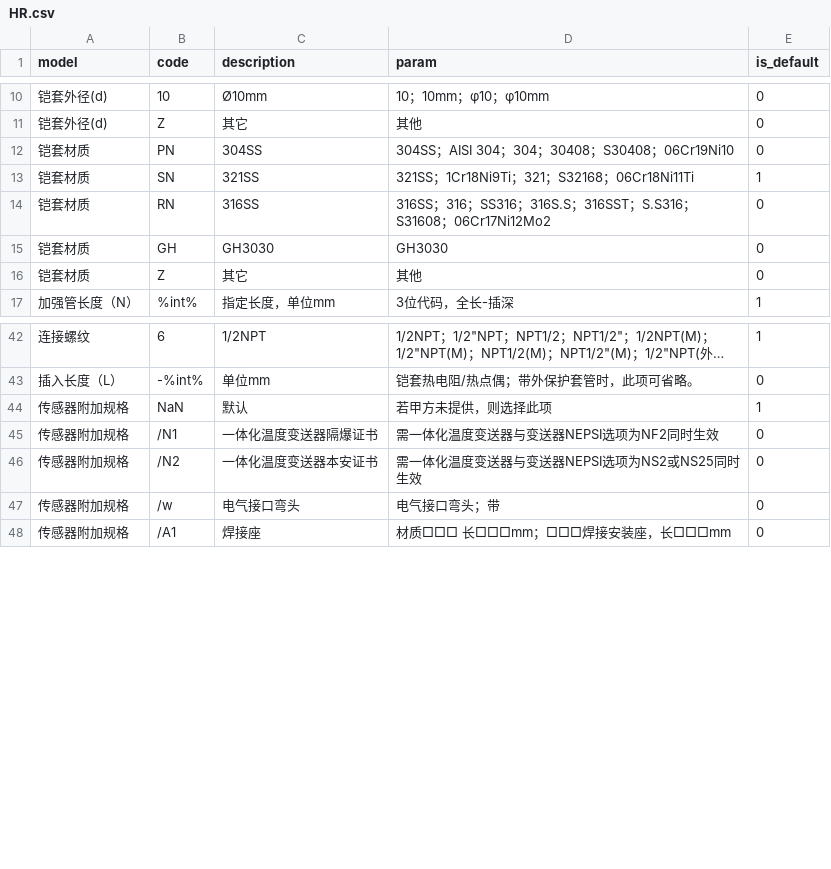
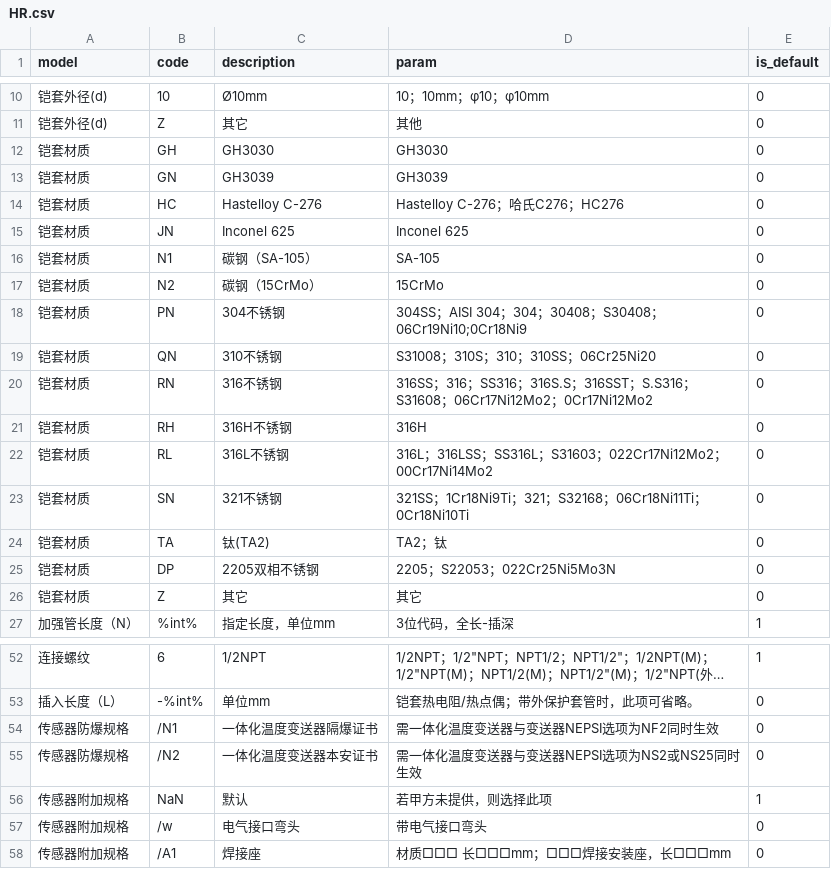
Before and after one commit to FiresJoeng/sensor_seg, a CSV file: libs/standard/sensor/HR.csv, drawn as a sheet; only a part is shown, gaps mark what is left out; long unchanged cells end in ….

```diff
--- a/libs/standard/sensor/HR.csv
+++ b/libs/standard/sensor/HR.csv
@@ -11,7 +11,17 @@ model,code,description,param,is_default
 铠套外径(d),Z,其它,其他,0
-铠套材质,PN,304SS,304SS；AISI 304；304；30408；S30408；06Cr19Ni10,0
-铠套材质,SN,321SS,321SS；1Cr18Ni9Ti；321；S32168；06Cr18Ni11Ti,1
-铠套材质,RN,316SS,316SS；316；SS316；316S.S；316SST；S.S316；S31608；06Cr17Ni12Mo2,0
 铠套材质,GH,GH3030,GH3030,0
-铠套材质,Z,其它,其他,0
+铠套材质,GN,GH3039,GH3039,0
+铠套材质,HC,Hastelloy C-276,Hastelloy C-276；哈氏C276；HC276,0
+铠套材质,JN,Inconel 625,Inconel 625,0
+铠套材质,N1,碳钢（SA-105）,SA-105,0
+铠套材质,N2,碳钢（15CrMo）,15CrMo,0
+铠套材质,PN,304不锈钢,304SS；AISI 304；304；30408；S30408；06Cr19Ni10;0Cr18Ni9,0
+铠套材质,QN,310不锈钢,S31008；310S；310；310SS；06Cr25Ni20,0
+铠套材质,RN,316不锈钢,316SS；316；SS316；316S.S；316SST；S.S316；S31608；06Cr17Ni12Mo2；0Cr17Ni12Mo2,0
+铠套材质,RH,316H不锈钢,316H,0
+铠套材质,RL,316L不锈钢,316L；316LSS；SS316L；S31603；022Cr17Ni12Mo2；00Cr17Ni14Mo2,0
+铠套材质,SN,321不锈钢,321SS；1Cr18Ni9Ti；321；S32168；06Cr18Ni11Ti；0Cr18Ni10Ti,0
+铠套材质,TA,钛(TA2),TA2；钛,0
+铠套材质,DP,2205双相不锈钢,2205；S22053；022Cr25Ni5Mo3N,0
+铠套材质,Z,其它,其它,0
 加强管长度（N）,%int%,指定长度，单位mm,3位代码，全长-插深,1
@@ -43,6 +53,6 @@ model,code,description,param,is_default
 插入长度（L）,-%int%,单位mm,铠套热电阻/热点偶；带外保护套管时，此项可省略。,0
+传感器防爆规格,/N1,一体化温度变送器隔爆证书,需一体化温度变送器与变送器NEPSI选项为NF2同时生效,0
+传感器防爆规格,/N2,一体化温度变送器本安证书,需一体化温度变送器与变送器NEPSI选项为NS2或NS25同时生效,0
 传感器附加规格,NaN,默认,若甲方未提供，则选择此项,1
-传感器附加规格,/N1,一体化温度变送器隔爆证书,需一体化温度变送器与变送器NEPSI选项为NF2同时生效,0
-传感器附加规格,/N2,一体化温度变送器本安证书,需一体化温度变送器与变送器NEPSI选项为NS2或NS25同时生效,0
-传感器附加规格,/w,电气接口弯头,电气接口弯头；带,0
+传感器附加规格,/w,电气接口弯头,带电气接口弯头,0
 传感器附加规格,/A1,焊接座,材质□□□ 长□□□mm；□□□焊接安装座，长□□□mm,0
```
Also changed, not shown: libs/standard/sensor/HZ.csv, 1 other file.
